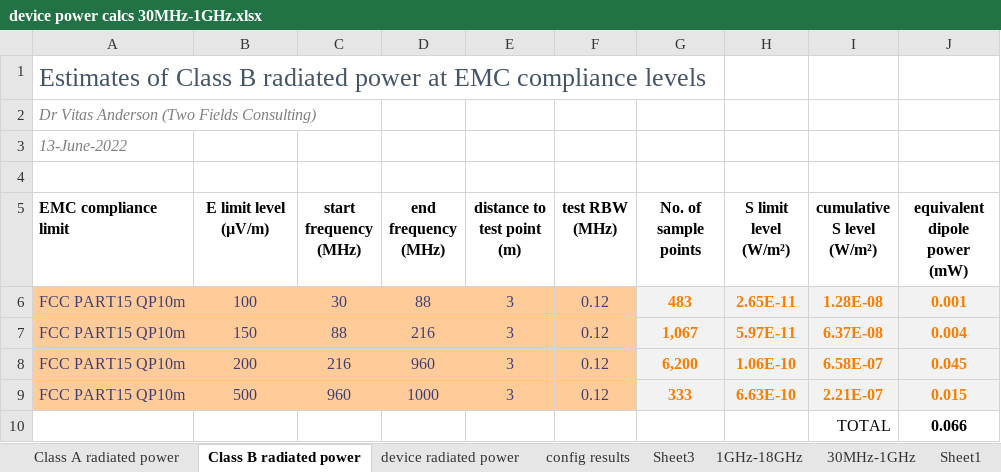
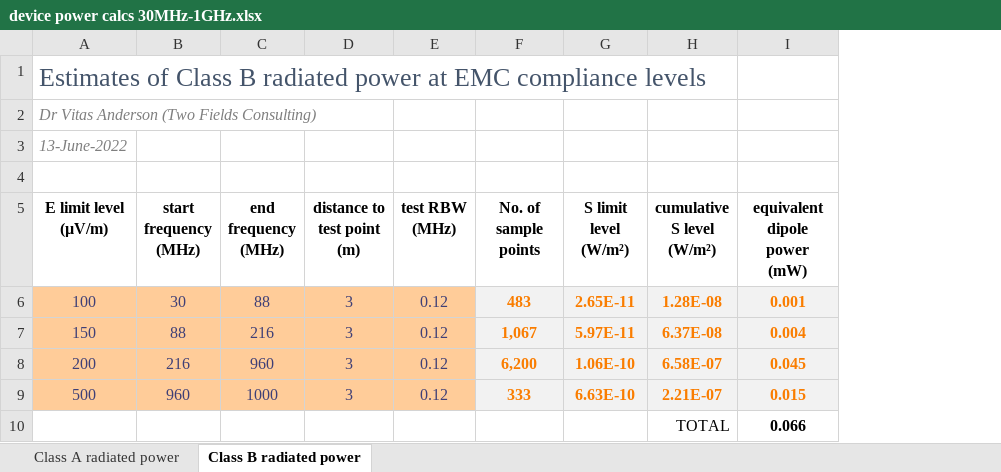
Before and after one commit to dreme/unintentional-radiators, an Excel workbook: calculations/device power calcs 30MHz-1GHz.xlsx, sheet Class B radiated power, drawn as a sheet; values as stored, in another font and other column widths than the file's, no borders; charts and pictures not drawn; removed rows and columns are numbered as before the commit, all else as after; the diff names each change by its address in the sheet, - before the commit and + after, or states it on an @@ line.

Commit message:
Update device power calcs 30MHz-1GHz.xlsx

```diff
--- a/calculations/device power calcs 30MHz-1GHz.xlsx (sheet Class B radiated power)
+++ b/calculations/device power calcs 30MHz-1GHz.xlsx (sheet Class B radiated power)
-sheet tab: device radiated power
-sheet tab: config results
-sheet tab: Sheet3
-sheet tab: 1GHz-18GHz
-sheet tab: 30MHz-1GHz
-sheet tab: Sheet1
-column A (EMC compliance limit), rows 1-3: Estimates of Class B radiated power at EMC compliance levels | Dr Vitas Anderson (Two Fields Consulting) | 13-June-2022; rows 6-9: all FCC PART15 QP10m
-A1 (E limit level (µV/m)): (empty)
+A1 (E limit level (µV/m)): Estimates of Class B radiated power at EMC compliance levels
-A2 (E limit level (µV/m)): (empty)
+A2 (E limit level (µV/m)): Dr Vitas Anderson (Two Fields Consulting)
-A3 (E limit level (µV/m)): (empty)
+A3 (E limit level (µV/m)): 13-June-2022
```
Also changed, not shown: sheet Class A radiated power, formulas that keep their value, charts or pictures.
